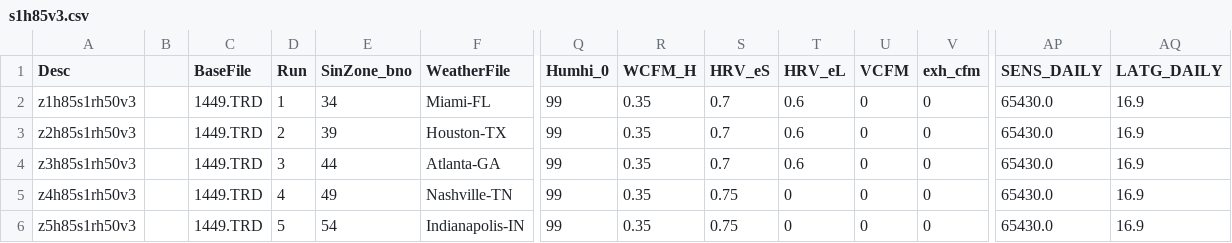
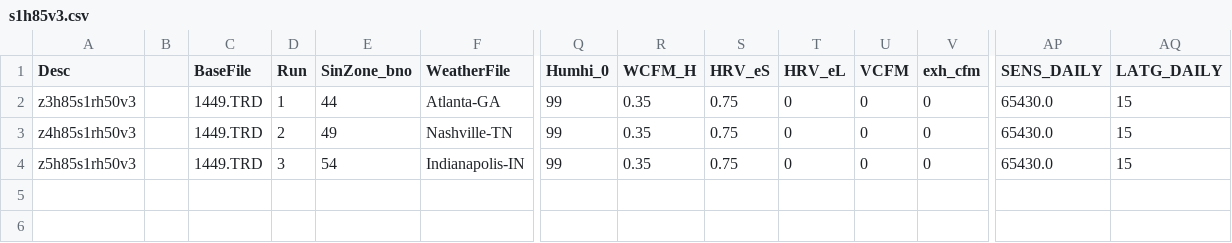
Before and after one commit to bergey/ASHRAE-RP-1449, a CSV file: sim-specs/s1h85v3.csv, drawn as a sheet; only a part is shown, gaps mark what is left out; removed rows and columns are numbered as before the commit, all else as after; rows hold the shown columns only; the diff names each change by its address in the sheet, - before the commit and + after, or states it on an @@ line.

```diff
--- a/sim-specs/s1h85v3.csv
+++ b/sim-specs/s1h85v3.csv
-row 2: z1h85s1rh50v3 |  | 1449.TRD | 1 | 34 | Miami-FL | 99 | 0.35 | 0.7 | 0.6 | 0 | 0 | 65430.0 | 16.9
-row 3: z2h85s1rh50v3 |  | 1449.TRD | 2 | 39 | Houston-TX | 99 | 0.35 | 0.7 | 0.6 | 0 | 0 | 65430.0 | 16.9
-D2 (Run): 3
+D2 (Run): 1
-S2 (HRV_eS): 0.7
+S2 (HRV_eS): 0.75
-T2 (HRV_eL): 0.6
+T2 (HRV_eL): 0
-AQ2:AQ4 (LATG_DAILY): 16.9
+AQ2:AQ4 (LATG_DAILY): 15
-D3 (Run): 4
+D3 (Run): 2
-D4 (Run): 5
+D4 (Run): 3
```
Also changed, not shown: sim-specs/s1h100v1.csv, sim-specs/s1h100v2.csv, 5 other files.
